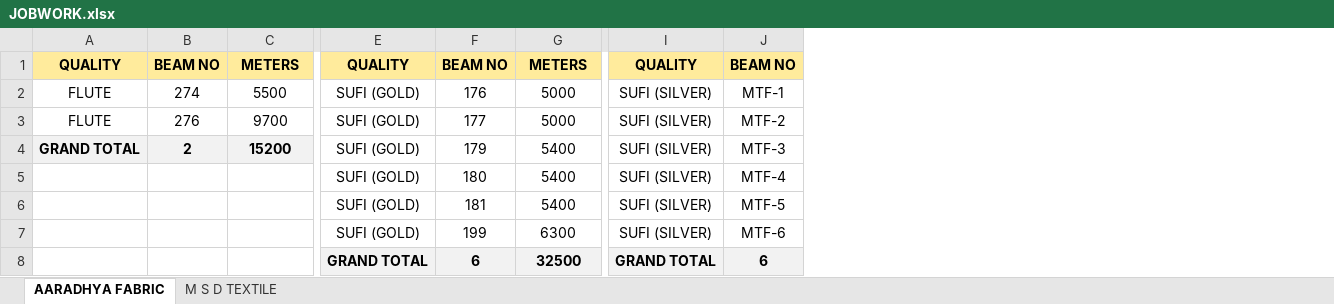
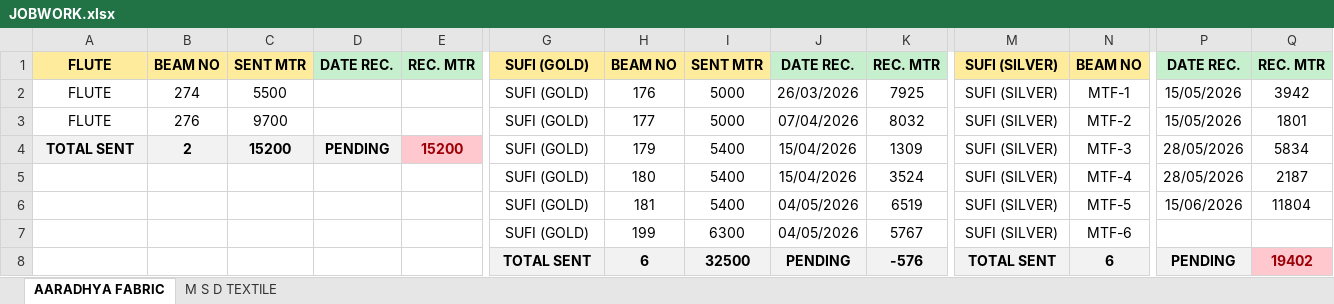
Before and after one commit to avishiki/TexWeaves, an Excel workbook: JOBWORK.xlsx, sheet AARADHYA FABRIC, drawn as a sheet; only a part is shown, gaps mark what is left out; values as stored, in another font and other column widths than the file's, no borders; removed rows and columns are numbered as before the commit, all else as after; rows hold the shown columns only; the diff names each change by its address in the sheet, - before the commit and + after, or states it on an @@ line.

Commit message:
Auto-update production data

```diff
--- a/JOBWORK.xlsx (sheet AARADHYA FABRIC)
+++ b/JOBWORK.xlsx (sheet AARADHYA FABRIC)
+column D, row 4: PENDING
+column E, row 4: 15200
+column J, rows 2-8: 26/03/2026 | 07/04/2026 | 15/04/2026 | 15/04/2026 | 04/05/2026 | 04/05/2026 | PENDING
+column K, rows 2-8: 7925 | 8032 | 1309 | 3524 | 6519 | 5767 | -576
+column P, rows 2-8: 15/05/2026 | 15/05/2026 | 28/05/2026 | 28/05/2026 | 15/06/2026 |  | PENDING
+column Q, rows 2-8: 3942 | 1801 | 5834 | 2187 | 11804 |  | 19402
-row 1: QUALITY | BEAM NO | METERS | QUALITY | BEAM NO | METERS | QUALITY | BEAM NO
+row 1: FLUTE | BEAM NO | SENT MTR | DATE REC. | REC. MTR | SUFI (GOLD) | BEAM NO | SENT MTR | DATE REC. | REC. MTR | SUFI (SILVER) | BEAM NO | DATE REC. | REC. MTR
-A4: GRAND TOTAL
+A4: TOTAL SENT
-G8: GRAND TOTAL
+G8: TOTAL SENT
-M8: GRAND TOTAL
+M8: TOTAL SENT
```
Also changed, not shown: sheet M S D TEXTILE, Cost Sheet.xlsx, Waterjet Efficiency Shiftwise.xlsx.
